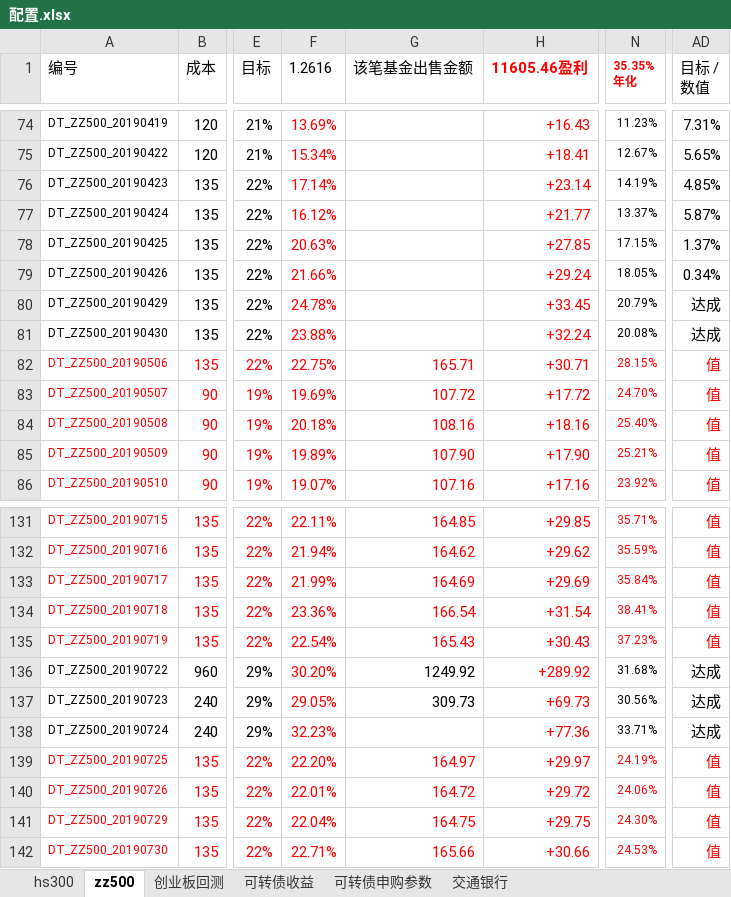
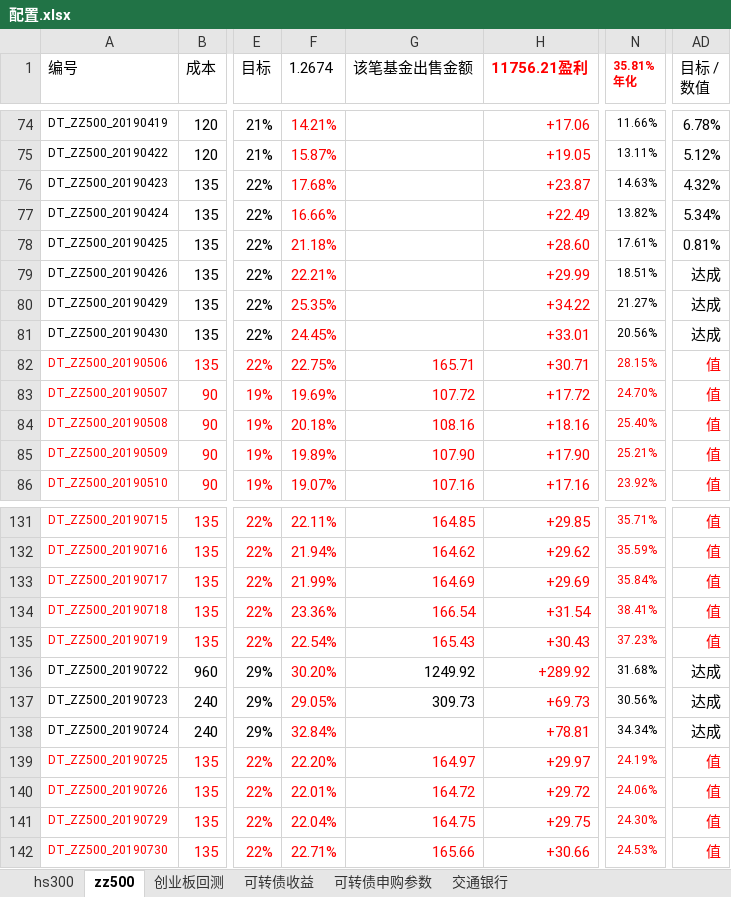
Before and after one commit to husky8/cccode, an Excel workbook: invest/配置.xlsx, sheet zz500, drawn as a sheet; only a part is shown, gaps mark what is left out; values as stored, in another font and other column widths than the file's, no borders; charts and pictures and conditional formats not drawn; ↵ is a line break in a cell; the diff covers the shown part only; the diff names each change by its address in the sheet, - before the commit and + after, or states it on an @@ line.

Commit message:
update

```diff
--- a/invest/配置.xlsx (sheet zz500)
+++ b/invest/配置.xlsx (sheet zz500)
-F1: 1.2616
+F1: 1.2674
-H1: 11605.46盈利
+H1: 11756.21盈利
-N1: 35.35% ↵ 年化
+N1: 35.81% ↵ 年化
-F74 (1.2674): 13.69%
+F74 (1.2674): 14.21%
-H74 (11756.21盈利): +16.43
+H74 (11756.21盈利): +17.06
-N74 (35.81% 年化): 11.23%
+N74 (35.81% 年化): 11.66%
-AD74 (目标 / 数值): 7.31%
+AD74 (目标 / 数值): 6.78%
-F75 (1.2674): 15.34%
+F75 (1.2674): 15.87%
-H75 (11756.21盈利): +18.41
+H75 (11756.21盈利): +19.05
-N75 (35.81% 年化): 12.67%
+N75 (35.81% 年化): 13.11%
-AD75 (目标 / 数值): 5.65%
+AD75 (目标 / 数值): 5.12%
-F76 (1.2674): 17.14%
+F76 (1.2674): 17.68%
-H76 (11756.21盈利): +23.14
+H76 (11756.21盈利): +23.87
-N76 (35.81% 年化): 14.19%
+N76 (35.81% 年化): 14.63%
-AD76 (目标 / 数值): 4.85%
+AD76 (目标 / 数值): 4.32%
-F77 (1.2674): 16.12%
+F77 (1.2674): 16.66%
-H77 (11756.21盈利): +21.77
+H77 (11756.21盈利): +22.49
-N77 (35.81% 年化): 13.37%
+N77 (35.81% 年化): 13.82%
-AD77 (目标 / 数值): 5.87%
+AD77 (目标 / 数值): 5.34%
-F78 (1.2674): 20.63%
+F78 (1.2674): 21.18%
-H78 (11756.21盈利): +27.85
+H78 (11756.21盈利): +28.60
-N78 (35.81% 年化): 17.15%
+N78 (35.81% 年化): 17.61%
-AD78 (目标 / 数值): 1.37%
+AD78 (目标 / 数值): 0.81%
-F79 (1.2674): 21.66%
+F79 (1.2674): 22.21%
-H79 (11756.21盈利): +29.24
+H79 (11756.21盈利): +29.99
-N79 (35.81% 年化): 18.05%
+N79 (35.81% 年化): 18.51%
-AD79 (目标 / 数值): 0.34%
+AD79 (目标 / 数值): 达成
-F80 (1.2674): 24.78%
+F80 (1.2674): 25.35%
-H80 (11756.21盈利): +33.45
+H80 (11756.21盈利): +34.22
-N80 (35.81% 年化): 20.79%
+N80 (35.81% 年化): 21.27%
-F81 (1.2674): 23.88%
+F81 (1.2674): 24.45%
-H81 (11756.21盈利): +32.24
+H81 (11756.21盈利): +33.01
-N81 (35.81% 年化): 20.08%
+N81 (35.81% 年化): 20.56%
-F138 (1.2674): 32.23%
+F138 (1.2674): 32.84%
-H138 (11756.21盈利): +77.36
+H138 (11756.21盈利): +78.81
-N138 (35.81% 年化): 33.71%
+N138 (35.81% 年化): 34.34%
```
Also changed, not shown: 38 hidden or unhidden rows and 696 edited cells elsewhere in this sheet, sheet hs300.
